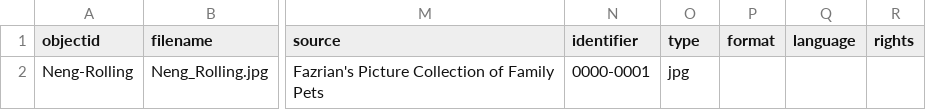
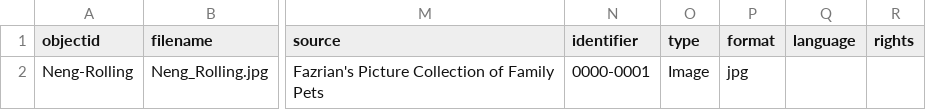
Before and after one commit to Lou-Aureli/INSC-565-CollectionBuilder, a CSV file: _data/demo-metadata.csv, drawn as a sheet; only a part is shown, gaps mark what is left out; the diff names each change by its address in the sheet, - before the commit and + after, or states it on an @@ line.

Commit message:
Update demo-metadata.csv

```diff
--- a/_data/demo-metadata.csv
+++ b/_data/demo-metadata.csv
-O2 (type): jpg
+O2 (type): Image
-P2 (format): (empty)
+P2 (format): jpg
```
